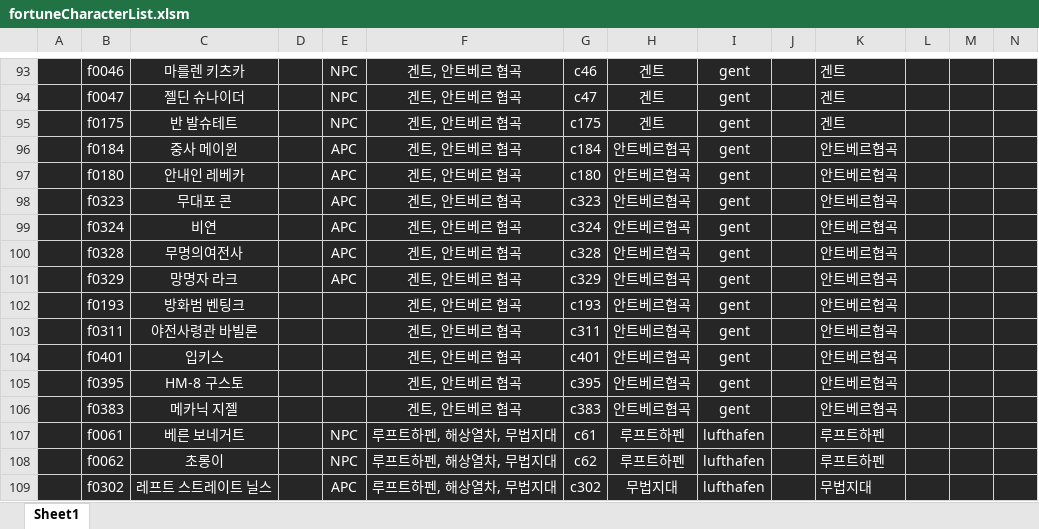
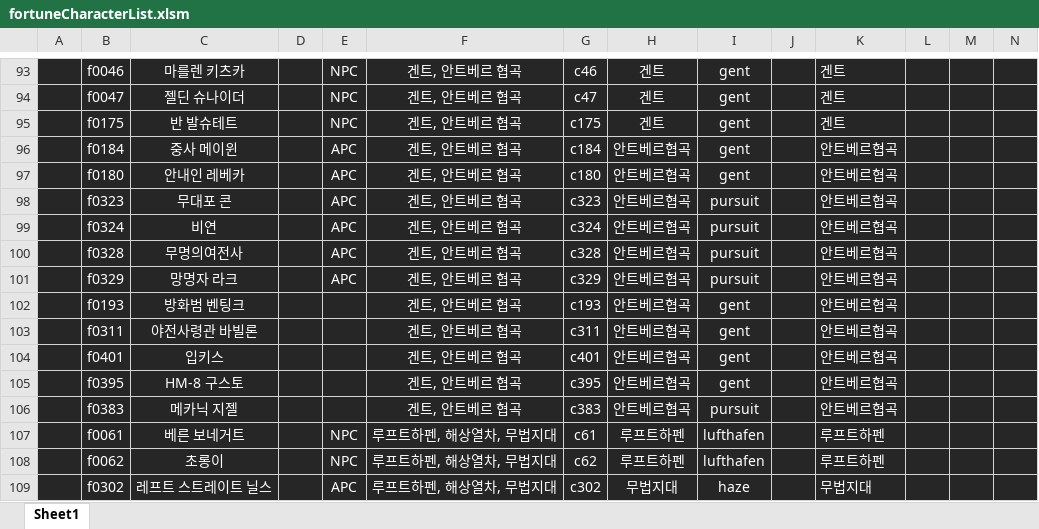
Before and after one commit to solarias/dnf, an Excel workbook: js/fortuneCharacterList.xlsm, sheet Sheet1, drawn as a sheet; only a part is shown, gaps mark what is left out; values as stored, in another font and other column widths than the file's, no borders; conditional formats not drawn; the diff covers the shown part only; the diff names each change by its address in the sheet, - before the commit and + after, or states it on an @@ line.

```diff
--- a/js/fortuneCharacterList.xlsm (sheet Sheet1)
+++ b/js/fortuneCharacterList.xlsm (sheet Sheet1)
-I98:I101: gent
+I98:I101: pursuit
-I106: gent
+I106: pursuit
-I109: lufthafen
+I109: haze
```
Also changed, not shown: 216 edited cells elsewhere in this sheet, 32 other files.
